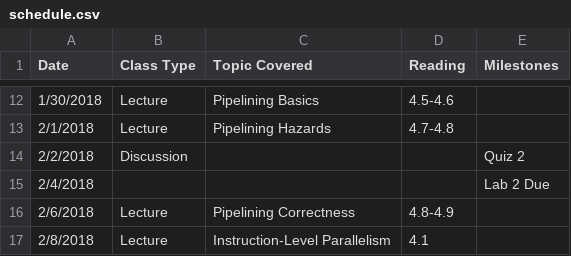
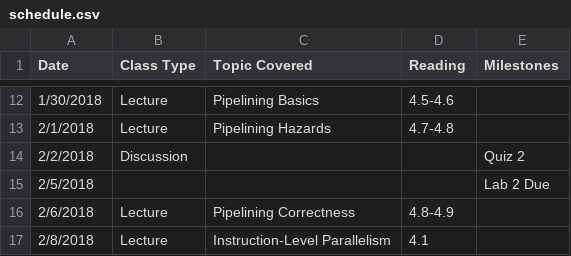
Before and after one commit to jlpteaching/ECS154B, a CSV file: syllabus/schedule.csv, drawn as a sheet; only a part is shown, gaps mark what is left out.

Commit message:
Update schedule.csv
Fix lab2 due date

```diff
--- a/syllabus/schedule.csv
+++ b/syllabus/schedule.csv
@@ -14,3 +14,3 @@ Date,Class Type,Topic Covered,Reading,Milestones
 2/2/2018,Discussion,,,Quiz 2
-2/4/2018,,,,Lab 2 Due
+2/5/2018,,,,Lab 2 Due
 2/6/2018,Lecture,Pipelining Correctness,4.8-4.9,
```
